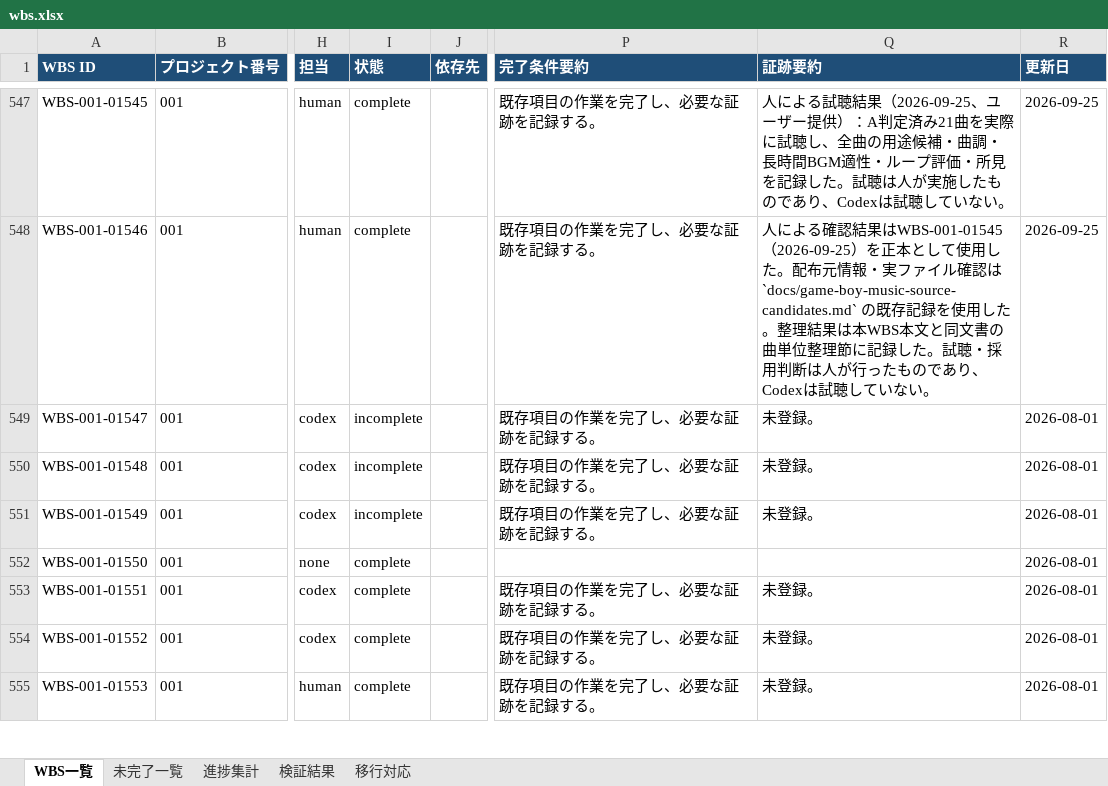
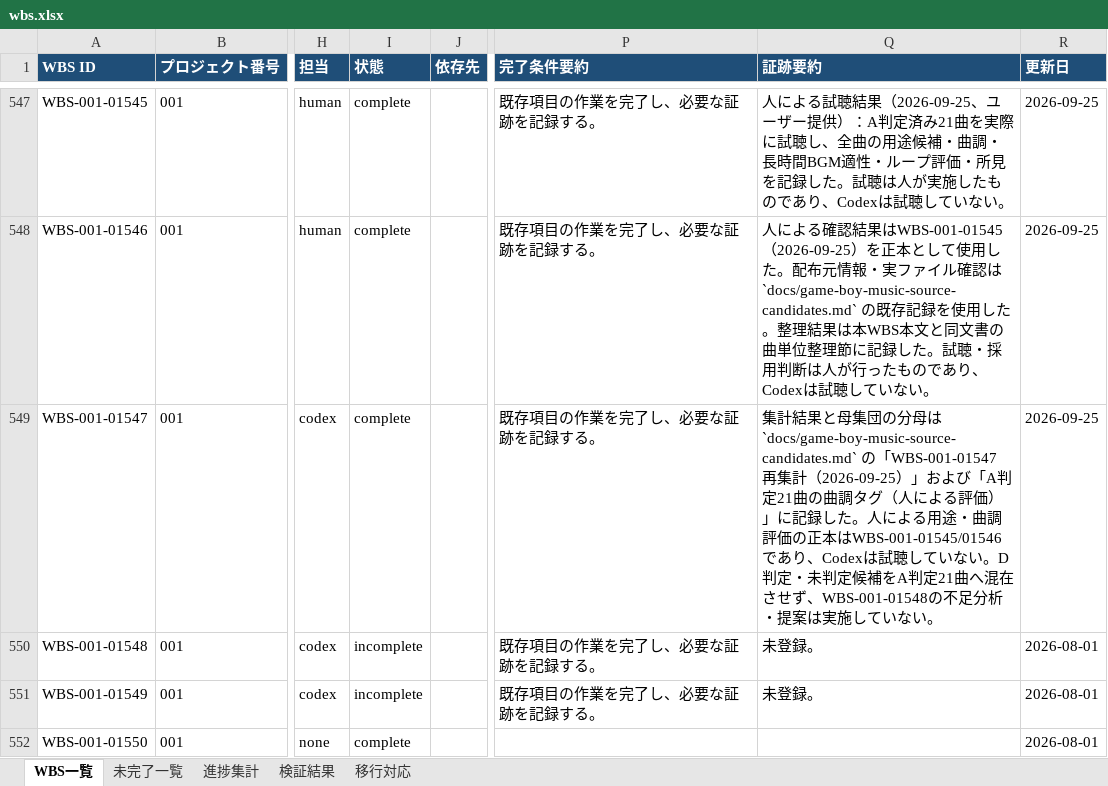
Before and after one commit to ak-sekine/pocket-sweeper, an Excel workbook: reports/wbs.xlsx, sheet WBS一覧, drawn as a sheet; only a part is shown, gaps mark what is left out; the shorter side is filled out with more unchanged rows; values as stored, in another font and other column widths than the file's, no borders; the diff names each change by its address in the sheet, - before the commit and + after, or states it on an @@ line.

```diff
--- a/reports/wbs.xlsx (sheet WBS一覧)
+++ b/reports/wbs.xlsx (sheet WBS一覧)
-I549 (状態): incomplete
+I549 (状態): complete
-Q549 (証跡要約): 未登録。
+Q549 (証跡要約): 集計結果と母集団の分母は `docs/game-boy-music-source-candidates.md` の「WBS-001-01547 再集計（2026-09-25）」および「A判定21曲の曲調タグ（人による評価）」に記録した。人による用途・曲調評価の正本はWBS-001-01545/01546であり、Codexは試聴していない。D判定・未判定候補をA判定21曲へ混在させず、WBS-001-01548の不足分析・提案は実施していない。
-R549 (更新日): 2026-08-01
+R549 (更新日): 2026-09-25
```
Also changed, not shown: sheet 進捗集計, sheet 未完了一覧, sheet 移行対応, 2 other files.
